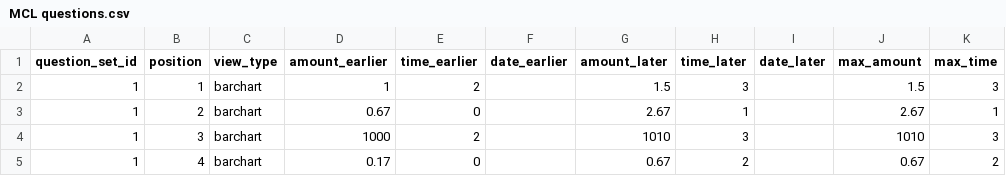
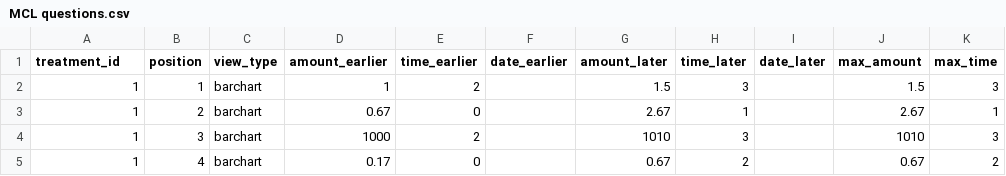
Before and after one commit to yahelnachum/vizsurvey, a CSV file: doc/MCL questions.csv, drawn as a sheet; only a part is shown; the diff names each change by its address in the sheet, - before the commit and + after, or states it on an @@ line.

Commit message:
Changed url parameter to treatment_id and
Changed url parameter to treatment_id.
Removed participant id as parameter.

```diff
--- a/doc/MCL questions.csv
+++ b/doc/MCL questions.csv
-A1: question_set_id
+A1: treatment_id
```
Also changed, not shown: 6 other files.
